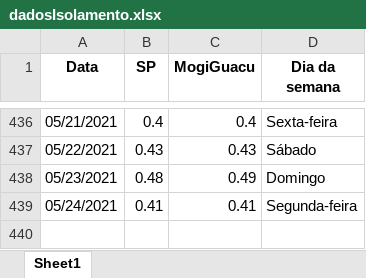
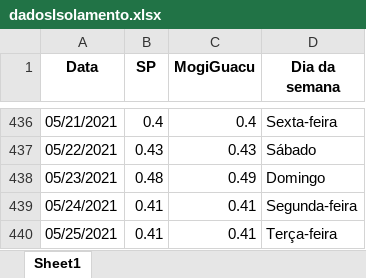
Before and after one commit to Zamariolo/MogiOpenData, an Excel workbook: Dados/dadosIsolamento.xlsx, sheet Sheet1, drawn as a sheet; only a part is shown, gaps mark what is left out; values as stored, in another font and other column widths than the file's, no borders; the diff names each change by its address in the sheet, - before the commit and + after, or states it on an @@ line.

```diff
--- a/Dados/dadosIsolamento.xlsx (sheet Sheet1)
+++ b/Dados/dadosIsolamento.xlsx (sheet Sheet1)
+row 440: 05/25/2021 | 0.41 | 0.41 | Terça-feira
```
Also changed, not shown: Dados/dados_dygraph2.xlsx, 5 other files.
